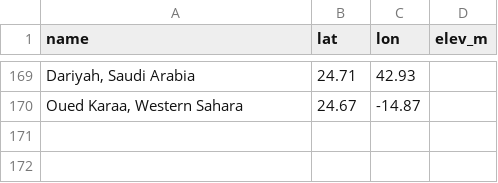
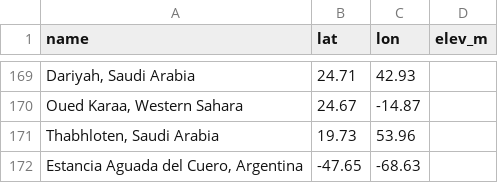
Before and after one commit to markoriikonen/halo-sky, a CSV file: locations/locations_handpicked.csv, drawn as a sheet; only a part is shown, gaps mark what is left out.

```diff
--- a/locations/locations_handpicked.csv
+++ b/locations/locations_handpicked.csv
@@ -170 +170,3 @@ name,lat,lon,elev_m
 "Oued Karaa, Western Sahara",24.67,-14.87,
+"Thabhloten, Saudi Arabia",19.73,53.96,
+"Estancia Aguada del Cuero, Argentina",-47.65,-68.63,
```
